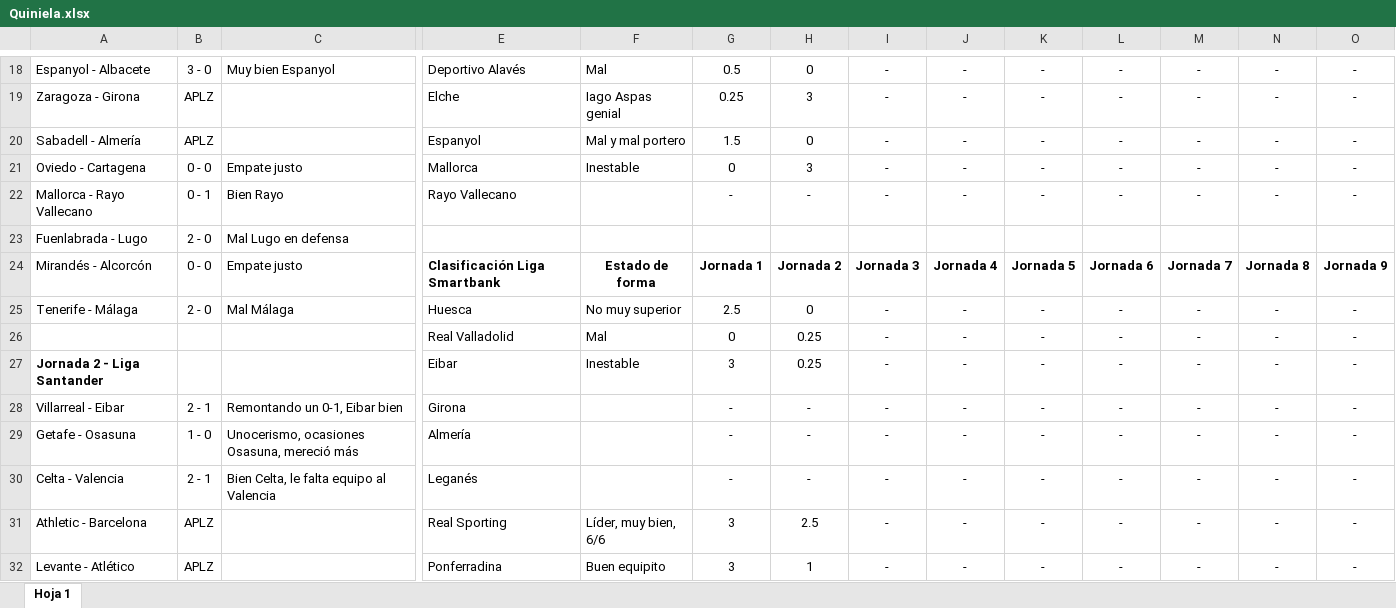
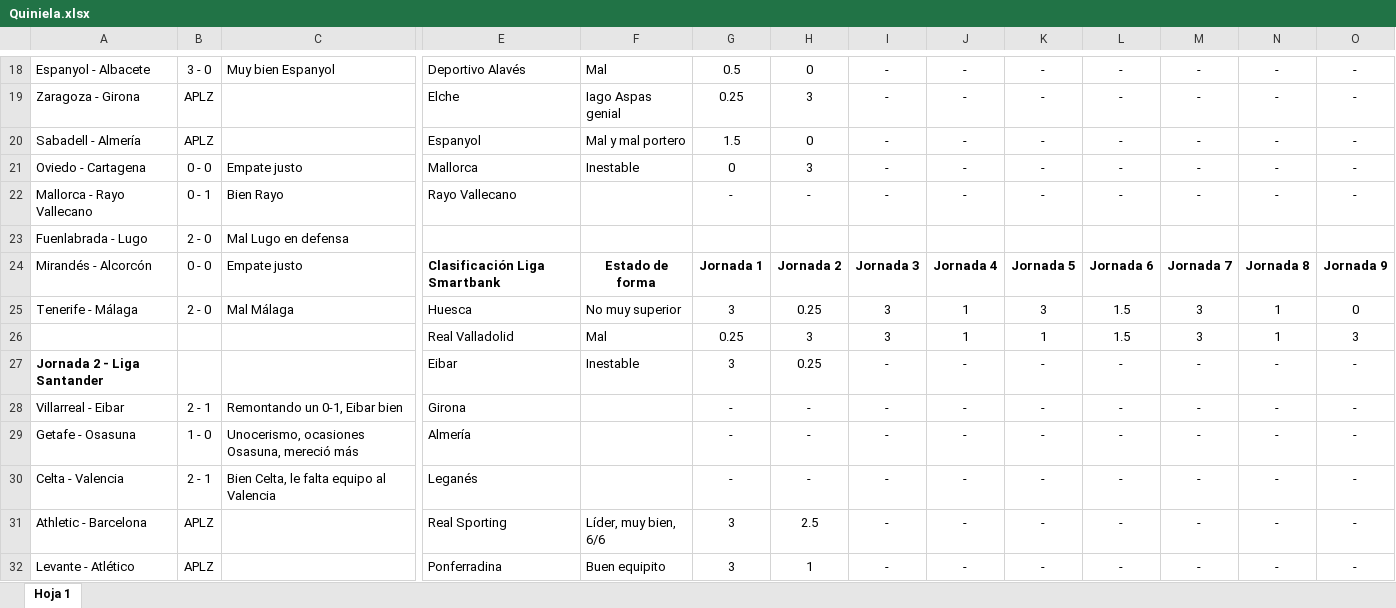
Before and after one commit to alvaro0308/LaLigaEstadisticas, an Excel workbook: Quiniela.xlsx, sheet Hoja 1, drawn as a sheet; only a part is shown, gaps mark what is left out; values as stored, in another font and other column widths than the file's, no borders; removed rows and columns are numbered as before the commit, all else as after; rows hold the shown columns only; the diff names each change by its address in the sheet, - before the commit and + after, or states it on an @@ line.

```diff
--- a/Quiniela.xlsx (sheet Hoja 1)
+++ b/Quiniela.xlsx (sheet Hoja 1)
-row 25: Tenerife - Málaga | 2 - 0 | Mal Málaga | Huesca | No muy superior | 2.5 | 0 | - | - | - | - | - | - | -
-row 26:  |  |  | Real Valladolid | Mal | 0 | 0.25 | - | - | - | - | - | - | -
+row 25: Tenerife - Málaga | 2 - 0 | Mal Málaga | Huesca | No muy superior | 3 | 0.25 | 3 | 1 | 3 | 1.5 | 3 | 1 | 0
+row 26:  |  |  | Real Valladolid | Mal | 0.25 | 3 | 3 | 1 | 1 | 1.5 | 3 | 1 | 3
```
Also changed, not shown: 1 other file.
